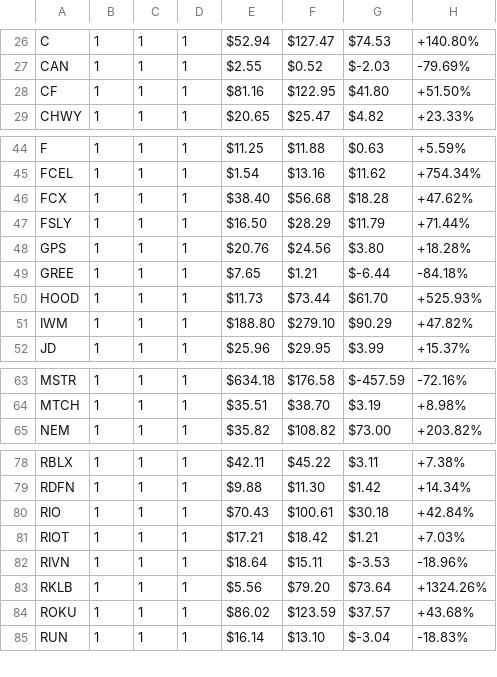
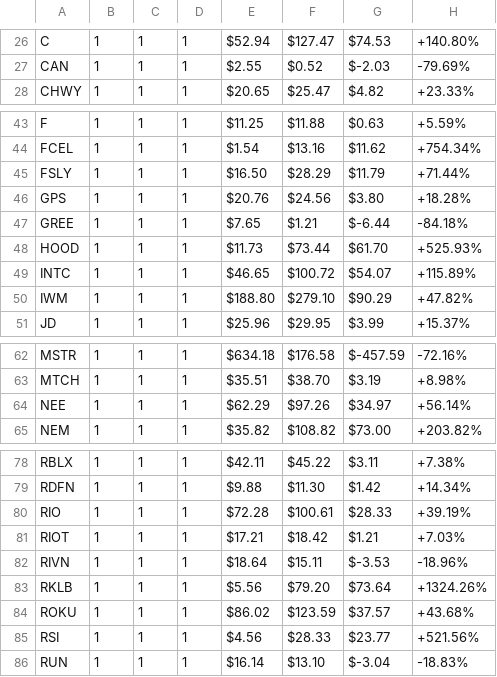
Before and after one commit to NathEd1012/Penguin-Capitalist, a CSV file: run_current/artifacts/csv/RSI Mean Reversion Selective_summary.csv, drawn as a sheet; only a part is shown, gaps mark what is left out; the diff covers the shown part only.

Commit message:
Update metrics summary and trades log; enhance simulation data handling
- Adjusted metrics for "RSI Mean Reversion Selective" in metrics_summary.json, reflecting updated total return, return percentage, max drawdown, and trade counts.
- Modified trades_log.txt to include new trades and updated timestamps, ensuring accurate historical records.
- Updated run_simulation.py to improve the handling of close-price series for better analytics, utilizing the existing order of loaded bars.
- Updated report.pdf to reflect the latest changes in the simulation results.

```diff
--- a/run_current/artifacts/csv/RSI Mean Reversion Selective_summary.csv
+++ b/run_current/artifacts/csv/RSI Mean Reversion Selective_summary.csv
@@ -27,3 +27,2 @@ C,1,1,1,$52.94,$127.47,$74.53,+140.80%
 CAN,1,1,1,$2.55,$0.52,$-2.03,-79.69%
-CF,1,1,1,$81.16,$122.95,$41.80,+51.50%
 CHWY,1,1,1,$20.65,$25.47,$4.82,+23.33%
@@ -45,3 +44,2 @@ F,1,1,1,$11.25,$11.88,$0.63,+5.59%
 FCEL,1,1,1,$1.54,$13.16,$11.62,+754.34%
-FCX,1,1,1,$38.40,$56.68,$18.28,+47.62%
 FSLY,1,1,1,$16.50,$28.29,$11.79,+71.44%
@@ -50,2 +48,3 @@ GREE,1,1,1,$7.65,$1.21,$-6.44,-84.18%
 HOOD,1,1,1,$11.73,$73.44,$61.70,+525.93%
+INTC,1,1,1,$46.65,$100.72,$54.07,+115.89%
 IWM,1,1,1,$188.80,$279.10,$90.29,+47.82%
@@ -64,2 +63,3 @@ MSTR,1,1,1,$634.18,$176.58,$-457.59,-72.16%
 MTCH,1,1,1,$35.51,$38.70,$3.19,+8.98%
+NEE,1,1,1,$62.29,$97.26,$34.97,+56.14%
 NEM,1,1,1,$35.82,$108.82,$73.00,+203.82%
@@ -79,3 +79,3 @@ RBLX,1,1,1,$42.11,$45.22,$3.11,+7.38%
 RDFN,1,1,1,$9.88,$11.30,$1.42,+14.34%
-RIO,1,1,1,$70.43,$100.61,$30.18,+42.84%
+RIO,1,1,1,$72.28,$100.61,$28.33,+39.19%
 RIOT,1,1,1,$17.21,$18.42,$1.21,+7.03%
@@ -84,2 +84,3 @@ RKLB,1,1,1,$5.56,$79.20,$73.64,+1324.26%
 ROKU,1,1,1,$86.02,$123.59,$37.57,+43.68%
+RSI,1,1,1,$4.56,$28.33,$23.77,+521.56%
 RUN,1,1,1,$16.14,$13.10,$-3.04,-18.83%
```
Also changed, not shown: 5 edited cells elsewhere in this file, 10 other files.
